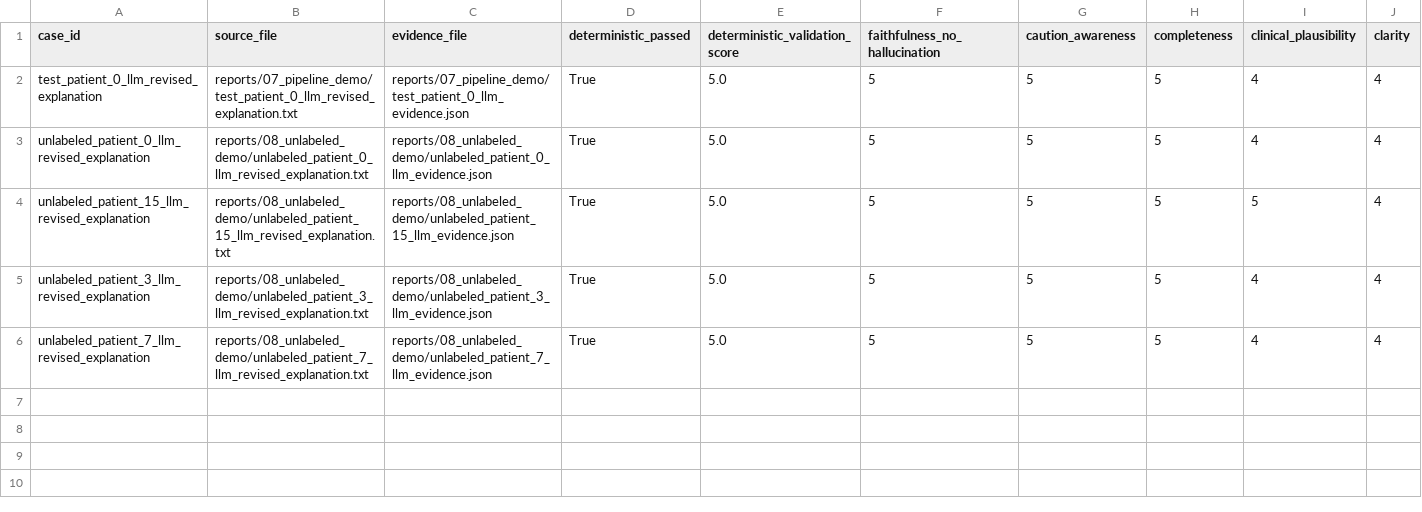
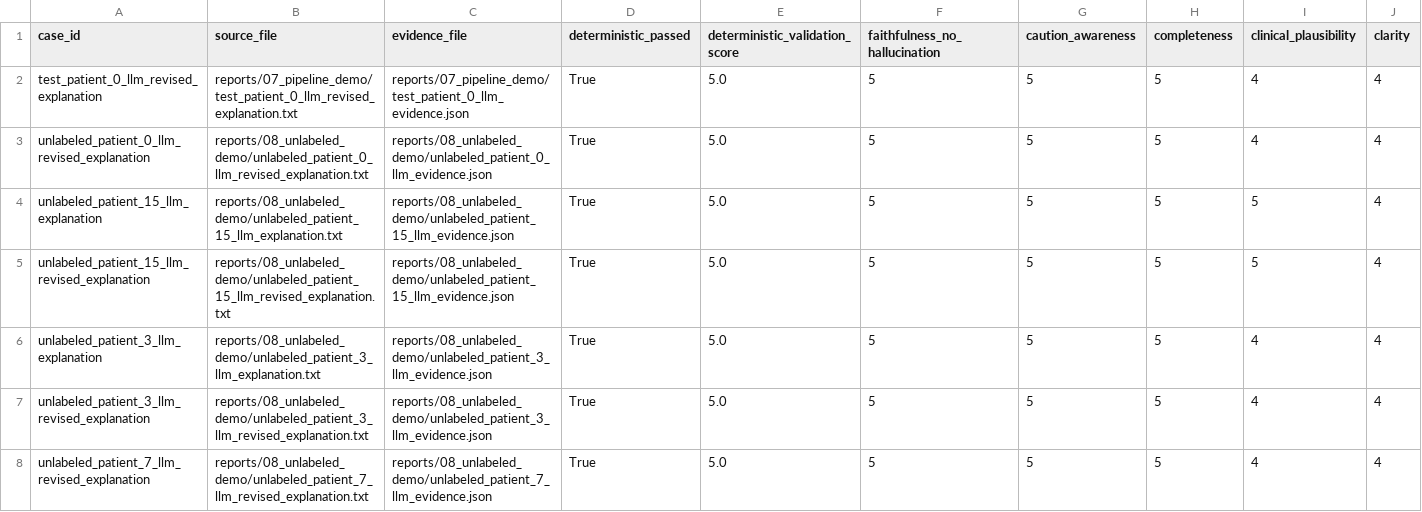
Before and after one commit to atalayatasoy17/xai-project, a CSV file: reports/10_gpt4o_evaluation/gpt4o_subjective_evaluation_summary.csv, drawn as a sheet; only a part is shown; rows hold the shown columns only; the diff names each change by its address in the sheet, - before the commit and + after, or states it on an @@ line.

```diff
--- a/reports/10_gpt4o_evaluation/gpt4o_subjective_evaluation_summary.csv
+++ b/reports/10_gpt4o_evaluation/gpt4o_subjective_evaluation_summary.csv
+row 4: unlabeled_patient_15_llm_explanation | reports/08_unlabeled_demo/unlabeled_patient_15_llm_explanation.txt | reports/08_unlabeled_demo/unlabeled_patient_15_llm_evidence.json | True | 5.0 | 5 | 5 | 5 | 5 | 4
+row 6: unlabeled_patient_3_llm_explanation | reports/08_unlabeled_demo/unlabeled_patient_3_llm_explanation.txt | reports/08_unlabeled_demo/unlabeled_patient_3_llm_evidence.json | True | 5.0 | 5 | 5 | 5 | 4 | 4
```
Also changed, not shown: reports/09_validation_audit/validation_audit_summary.csv, 5 other files.
